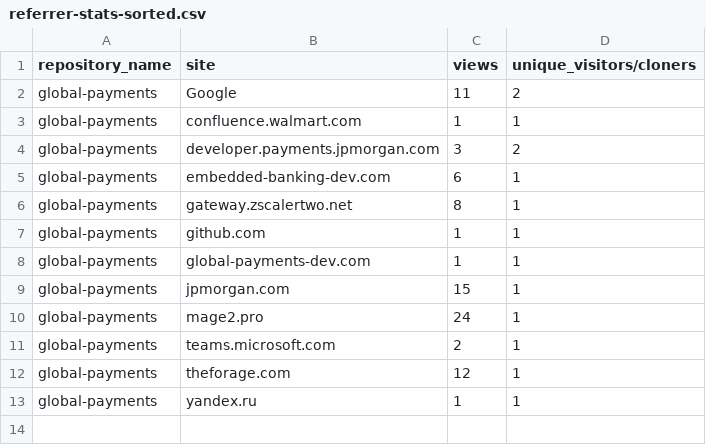
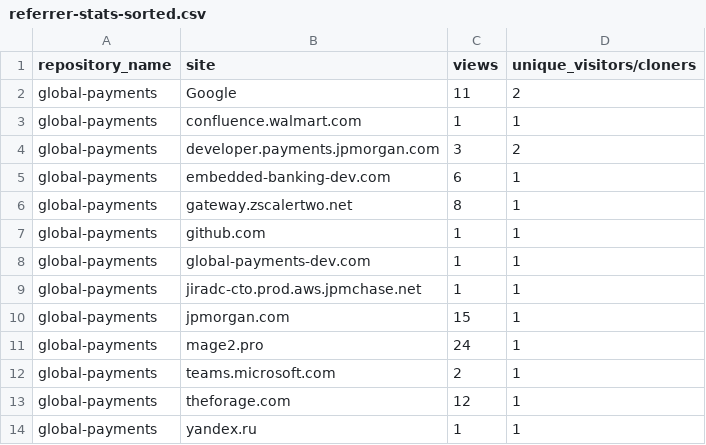
Before and after one commit to jpmorgan-payments/global-payments, a CSV file: metrics/referrer-stats-sorted.csv, drawn as a sheet; the diff names each change by its address in the sheet, - before the commit and + after, or states it on an @@ line.

```diff
--- a/metrics/referrer-stats-sorted.csv
+++ b/metrics/referrer-stats-sorted.csv
+row 9: global-payments | jiradc-cto.prod.aws.jpmchase.net | 1 | 1
```
Also changed, not shown: metrics/clone-stats-sorted.csv, metrics/clone-stats.csv, 3 other files.
